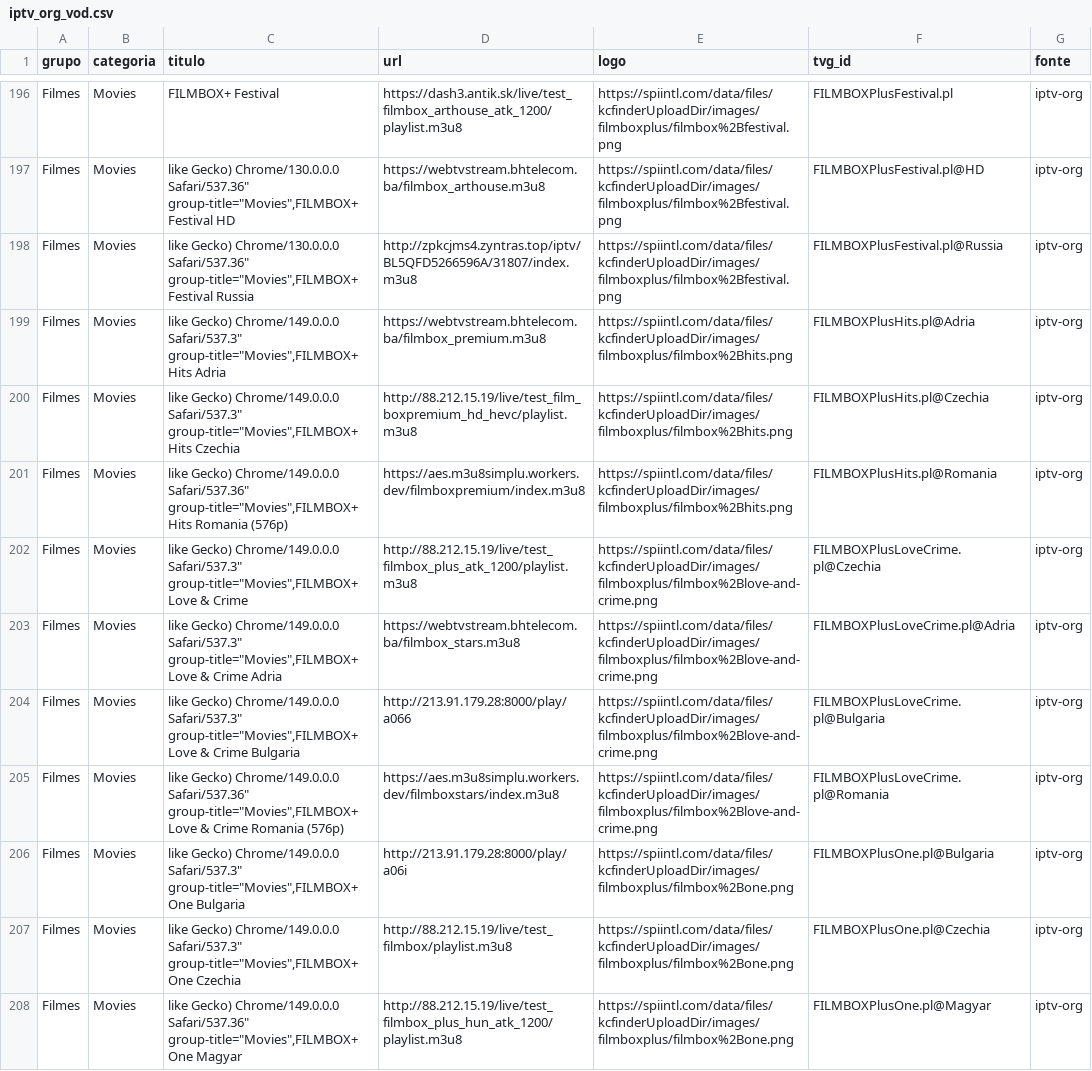
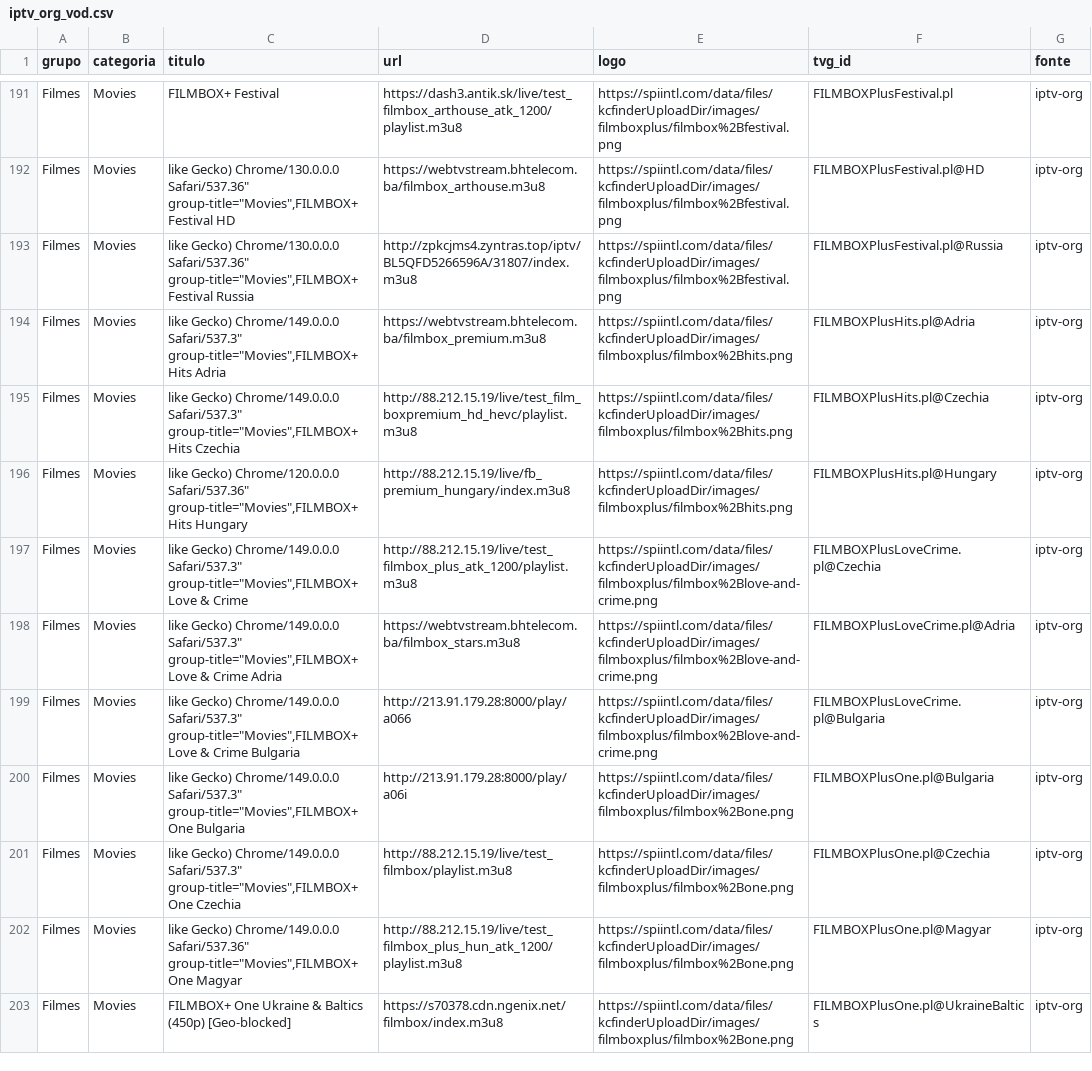
Before and after one commit to kaykewf13/animeout, a CSV file: sources/iptv_org_vod.csv, drawn as a sheet; only a part is shown, gaps mark what is left out; the shorter side is filled out with more unchanged rows; the diff covers the shown part only.

Commit message:
auto update live + stable VOD

```diff
--- a/sources/iptv_org_vod.csv
+++ b/sources/iptv_org_vod.csv
@@ -200,3 +195,3 @@ Filmes,Movies,"like Gecko) Chrome/149.0.0.0 Safari/537.3"" group-title=""Movies"
 Filmes,Movies,"like Gecko) Chrome/149.0.0.0 Safari/537.3"" group-title=""Movies"",FILMBOX+ Hits Czechia",http://88.212.15.19/live/test_film_boxpremium_hd_hevc/playlist.m3u8,https://spiintl.com/data/files/kcfinderUploadDir/images/filmboxplus/filmbox%2Bhits.png,FILMBOXPlusHits.pl@Czechia,iptv-org
-Filmes,Movies,"like Gecko) Chrome/149.0.0.0 Safari/537.36"" group-title=""Movies"",FILMBOX+ Hits Romania (576p)",https://aes.m3u8simplu.workers.dev/filmboxpremium/index.m3u8,https://spiintl.com/data/files/kcfinderUploadDir/images/filmboxplus/filmbox%2Bhits.png,FILMBOXPlusHits.pl@Romania,iptv-org
+Filmes,Movies,"like Gecko) Chrome/120.0.0.0 Safari/537.36"" group-title=""Movies"",FILMBOX+ Hits Hungary",http://88.212.15.19/live/fb_premium_hungary/index.m3u8,https://spiintl.com/data/files/kcfinderUploadDir/images/filmboxplus/filmbox%2Bhits.png,FILMBOXPlusHits.pl@Hungary,iptv-org
 Filmes,Movies,"like Gecko) Chrome/149.0.0.0 Safari/537.3"" group-title=""Movies"",FILMBOX+ Love & Crime",http://88.212.15.19/live/test_filmbox_plus_atk_1200/playlist.m3u8,https://spiintl.com/data/files/kcfinderUploadDir/images/filmboxplus/filmbox%2Blove-and-crime.png,FILMBOXPlusLoveCrime.pl@Czechia,iptv-org
@@ -204,3 +199,2 @@ Filmes,Movies,"like Gecko) Chrome/149.0.0.0 Safari/537.3"" group-title=""Movies"
 Filmes,Movies,"like Gecko) Chrome/149.0.0.0 Safari/537.3"" group-title=""Movies"",FILMBOX+ Love & Crime Bulgaria",http://213.91.179.28:8000/play/a066,https://spiintl.com/data/files/kcfinderUploadDir/images/filmboxplus/filmbox%2Blove-and-crime.png,FILMBOXPlusLoveCrime.pl@Bulgaria,iptv-org
-Filmes,Movies,"like Gecko) Chrome/149.0.0.0 Safari/537.36"" group-title=""Movies"",FILMBOX+ Love & Crime Romania (576p)",https://aes.m3u8simplu.workers.dev/filmboxstars/index.m3u8,https://spiintl.com/data/files/kcfinderUploadDir/images/filmboxplus/filmbox%2Blove-and-crime.png,FILMBOXPlusLoveCrime.pl@Romania,iptv-org
 Filmes,Movies,"like Gecko) Chrome/149.0.0.0 Safari/537.3"" group-title=""Movies"",FILMBOX+ One Bulgaria",http://213.91.179.28:8000/play/a06i,https://spiintl.com/data/files/kcfinderUploadDir/images/filmboxplus/filmbox%2Bone.png,FILMBOXPlusOne.pl@Bulgaria,iptv-org
```
Also changed, not shown: 2 added rows, 17 removed rows and 6 edited cells elsewhere in this file, 2 other files.
